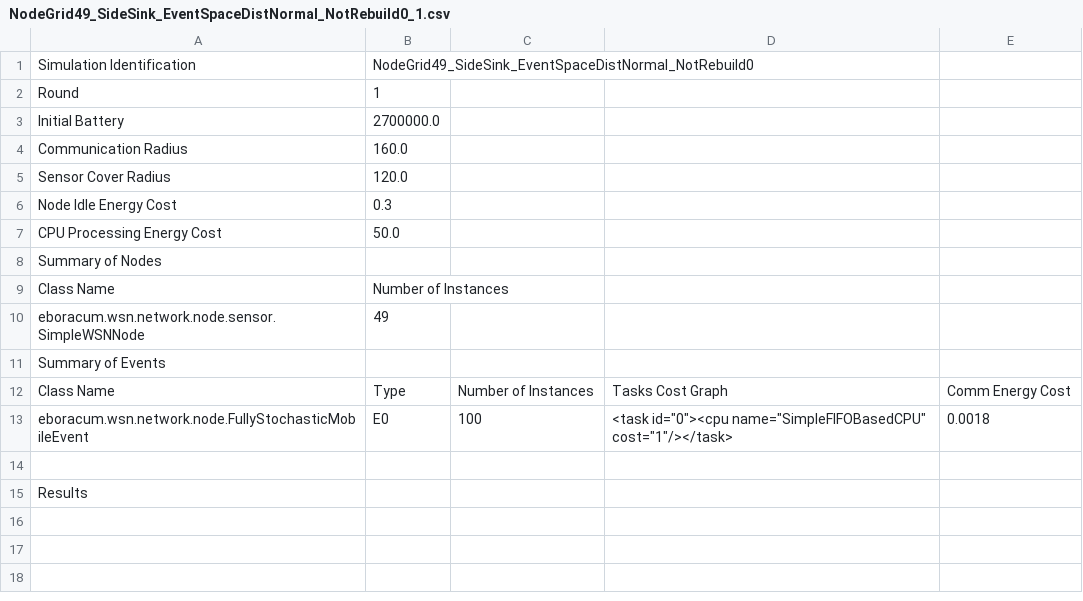
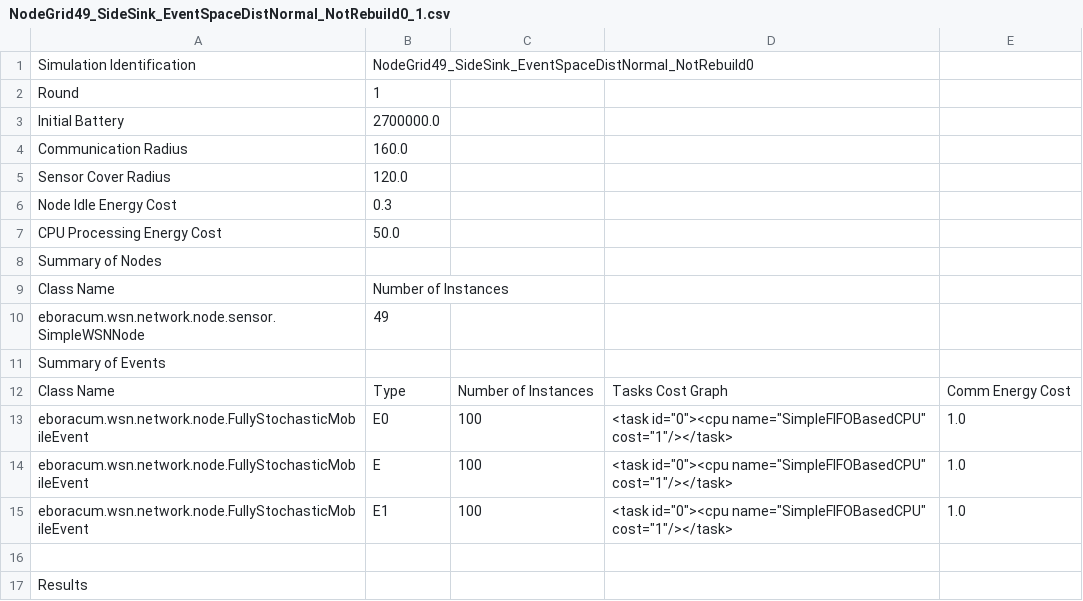
Before and after one commit to Raf98/PtolemyII-Eboracum_PathLoss, a CSV file: eboracum/data/NodeGrid49_SideSink_EventSpaceDistNormal_NotRebuild0_1.csv, drawn as a sheet.

Commit message:
Found the error origin in GeneralSimulation, solving it by adding E, E0 and E1 in the wirelessEventsMap, which prepares PlatformConfig.xml to any of these events, preventing from exceptions in SensorCPU implementation SimpleFIFOBasedCPU's run() method, when getting a element from the queue on taskCostMap; added _base_model_quick.xml to quickly run _base_model.xml by adding PeriodicEvents as well; modified a bunch of .xml and .csv files generated automatically by GeneralSimulation execution.

```diff
--- a/eboracum/data/NodeGrid49_SideSink_EventSpaceDistNormal_NotRebuild0_1.csv
+++ b/eboracum/data/NodeGrid49_SideSink_EventSpaceDistNormal_NotRebuild0_1.csv
@@ -12,3 +12,5 @@ Summary of Events
 Class Name;Type;Number of Instances;Tasks Cost Graph; Comm Energy Cost
-eboracum.wsn.network.node.FullyStochasticMobileEvent;E0;100;<task id="0"><cpu name="SimpleFIFOBasedCPU" cost="1"/></task>;0.0018
+eboracum.wsn.network.node.FullyStochasticMobileEvent;E0;100;<task id="0"><cpu name="SimpleFIFOBasedCPU" cost="1"/></task>;1.0
+eboracum.wsn.network.node.FullyStochasticMobileEvent;E;100;<task id="0"><cpu name="SimpleFIFOBasedCPU" cost="1"/></task>;1.0
+eboracum.wsn.network.node.FullyStochasticMobileEvent;E1;100;<task id="0"><cpu name="SimpleFIFOBasedCPU" cost="1"/></task>;1.0
 
```
Also changed, not shown: eboracum/data/NodeGrid49_SideSink_EventSpaceDistNormal_NotRebuild0_10.csv, eboracum/data/NodeGrid49_SideSink_EventSpaceDistNormal_NotRebuild0_11.csv, 31 other files.
